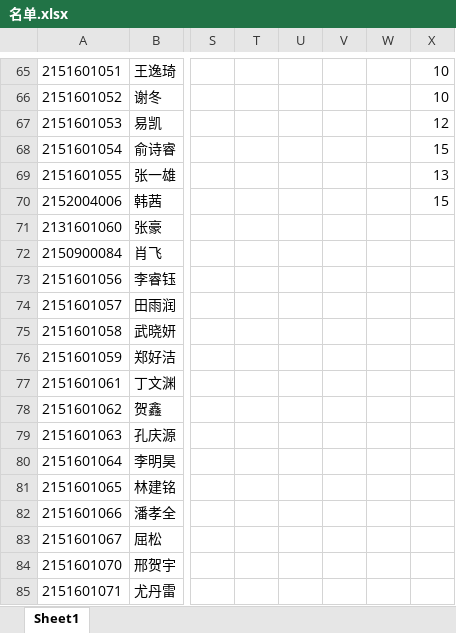
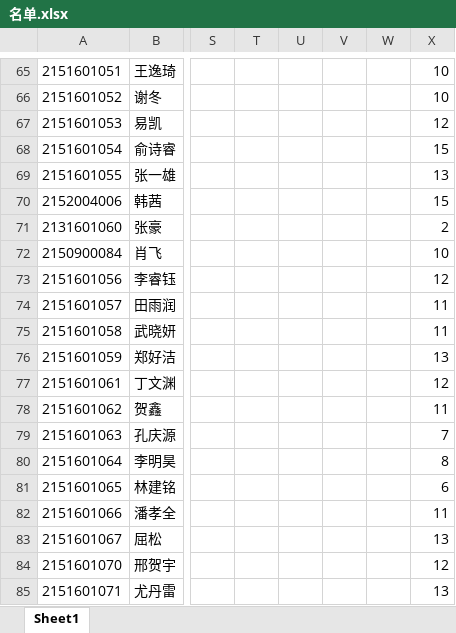
Before and after one commit to hzqhaqhgs/homework, an Excel workbook: 名单.xlsx, sheet Sheet1, drawn as a sheet; only a part is shown, gaps mark what is left out; values as stored, in another font and other column widths than the file's, no borders; the diff names each change by its address in the sheet, - before the commit and + after, or states it on an @@ line.

Commit message:
54班分数

```diff
--- a/名单.xlsx (sheet Sheet1)
+++ b/名单.xlsx (sheet Sheet1)
-X71: (empty)
+X71: 2
-X72: (empty)
+X72: 10
-X73: (empty)
+X73: 12
-X74:X75: (empty)
+X74:X75: 11
-X76: (empty)
+X76: 13
-X77: (empty)
+X77: 12
-X78: (empty)
+X78: 11
-X79: (empty)
+X79: 7
-X80: (empty)
+X80: 8
-X81: (empty)
+X81: 6
-X82: (empty)
+X82: 11
-X83: (empty)
+X83: 13
-X84: (empty)
+X84: 12
-X85: (empty)
+X85: 13
```
